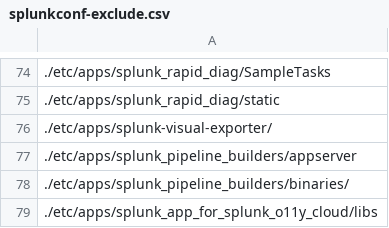
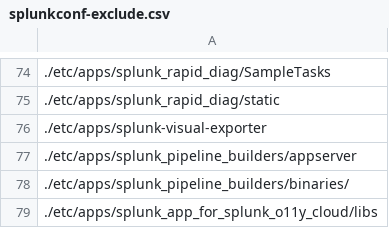
Before and after one commit to splunk/splunkconf-backup, a CSV file: splunkconf-backup/lookups/splunkconf-exclude.csv, drawn as a sheet; only a part is shown, gaps mark what is left out.

Commit message:
Sync standalone files from develop (step 1).
Add Changelog, terraform-gcp syncbucket template, and splunkconf-exclude.csv trailing-slash fix.

```diff
--- a/splunkconf-backup/lookups/splunkconf-exclude.csv
+++ b/splunkconf-backup/lookups/splunkconf-exclude.csv
@@ -75,3 +75,3 @@
 ./etc/apps/splunk_rapid_diag/static
-./etc/apps/splunk-visual-exporter/
+./etc/apps/splunk-visual-exporter
 ./etc/apps/splunk_pipeline_builders/appserver
```
Also changed, not shown: 2 other files.
